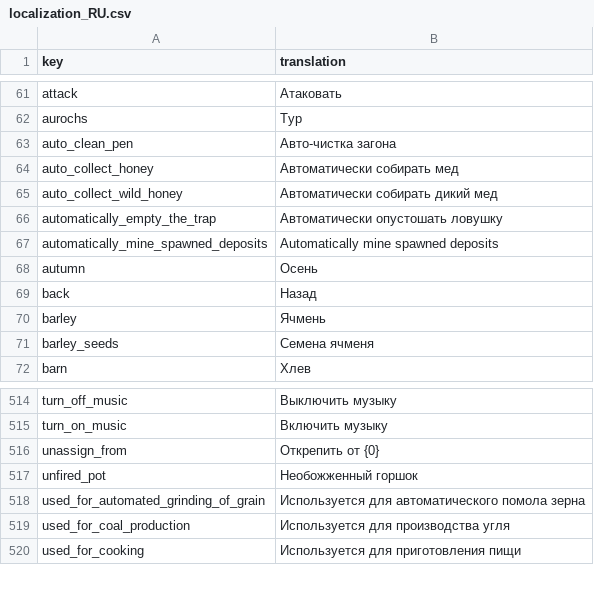
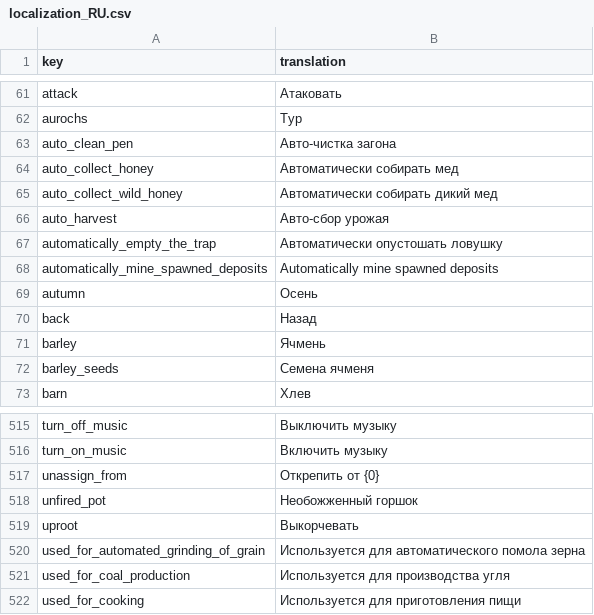
Before and after one commit to TheRickMountain/Paleon, a CSV file: Technolithic/Technolithic/Content/Localizations/localization_RU.csv, drawn as a sheet; only a part is shown, gaps mark what is left out; the diff names each change by its address in the sheet, - before the commit and + after, or states it on an @@ line.

Commit message:
Migration of plant harvesting task to interaction system
- MarkTilemap removal

```diff
--- a/Technolithic/Technolithic/Content/Localizations/localization_RU.csv
+++ b/Technolithic/Technolithic/Content/Localizations/localization_RU.csv
+row 66: auto_harvest | Авто-сбор урожая
+row 519: uproot | Выкорчевать
```
Also changed, not shown: Technolithic/Technolithic/Content/Localizations/localization_DE.csv, Technolithic/Technolithic/Content/Localizations/localization_EN.csv, 26 other files.
